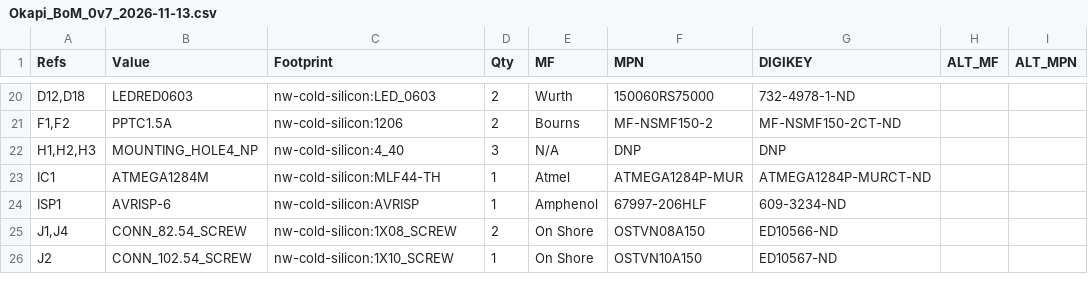
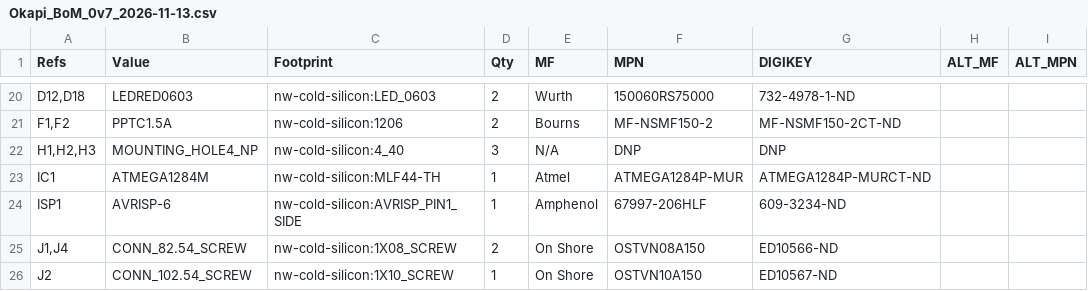
Before and after one commit to NorthernWidget/Project-Okapi, a CSV file: Production/Okapi_BoM_0v7_2026-11-13.csv, drawn as a sheet; only a part is shown, gaps mark what is left out; the diff names each change by its address in the sheet, - before the commit and + after, or states it on an @@ line.

```diff
--- a/Production/Okapi_BoM_0v7_2026-11-13.csv
+++ b/Production/Okapi_BoM_0v7_2026-11-13.csv
-C24 (Footprint): nw-cold-silicon:AVRISP
+C24 (Footprint): nw-cold-silicon:AVRISP_PIN1_SIDE
```
Also changed, not shown: 1 other file.
